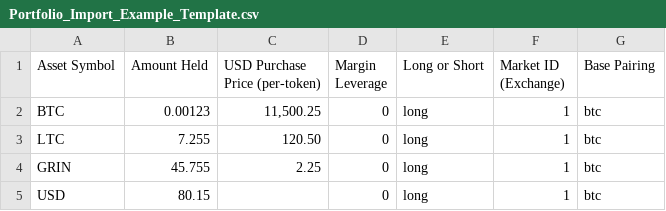
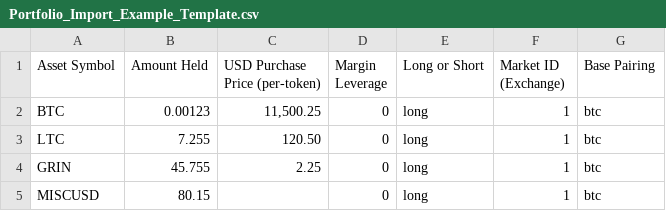
Before and after one commit to dev-ethan556/Open_Crypto_Tracker, a CSV file: Portfolio_Import_Example_Template.csv, drawn as a sheet.

```diff
--- a/Portfolio_Import_Example_Template.csv
+++ b/Portfolio_Import_Example_Template.csv
@@ -4,2 +4,2 @@ LTC,7.255,120.50,0,long,1,btc
 GRIN,45.755,2.25,0,long,1,btc
-USD,80.15,,0,long,1,btc
+MISCUSD,80.15,,0,long,1,btc
```
Also changed, not shown: 9 other files.
